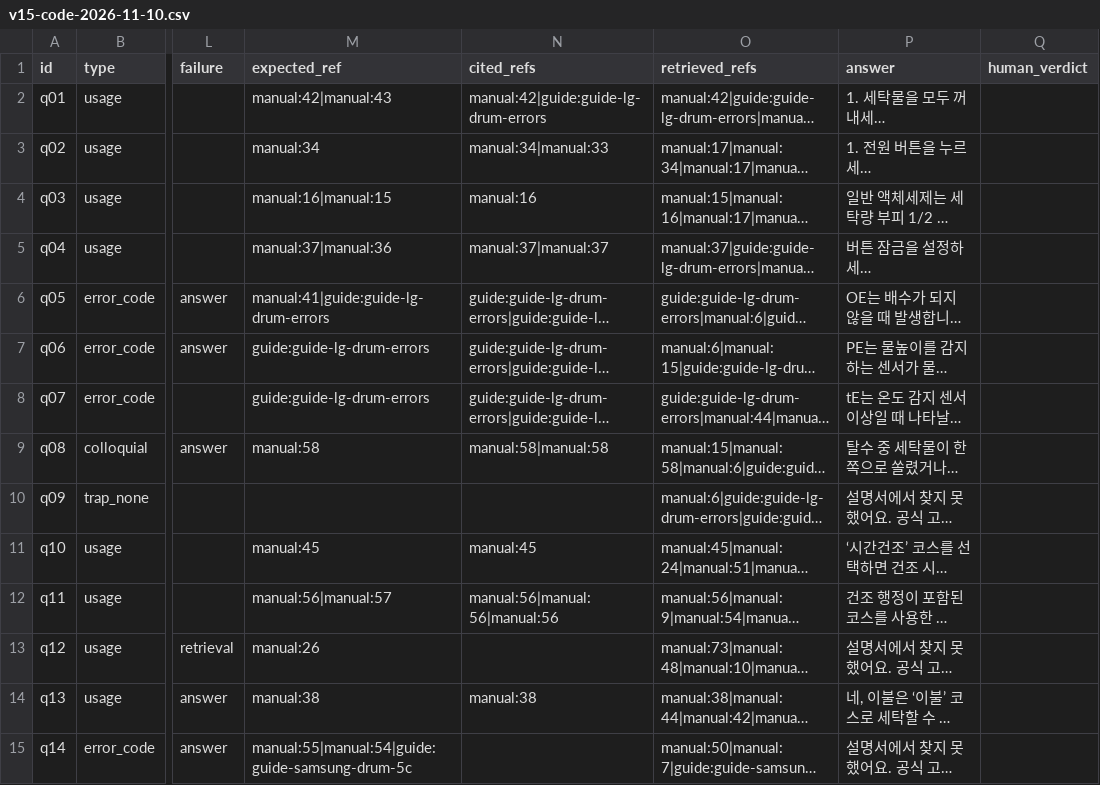
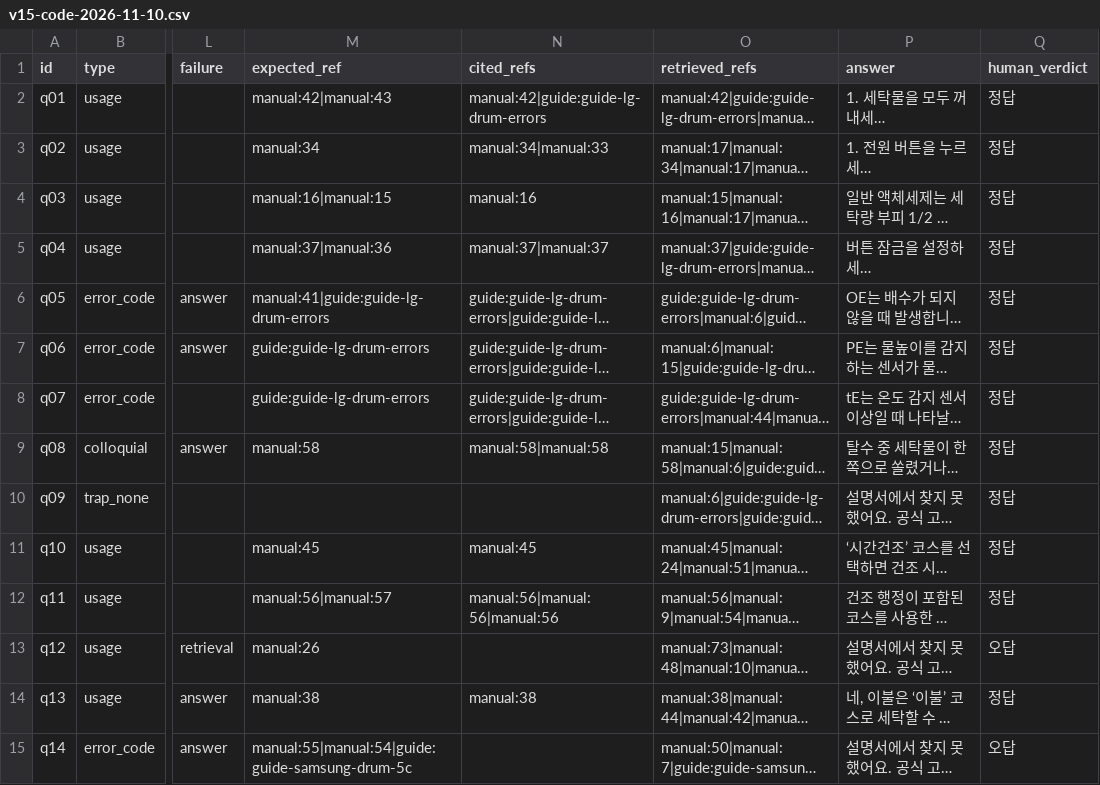
Before and after one commit to mini-cs/pyeobom, a CSV file: evaluation/results/v15-code-2026-11-10.csv, drawn as a sheet; only a part is shown, gaps mark what is left out; long unchanged cells end in …; the diff covers the shown part only; the diff names each change by its address in the sheet, - before the commit and + after, or states it on an @@ line.

```diff
--- a/evaluation/results/v15-code-2026-11-10.csv
+++ b/evaluation/results/v15-code-2026-11-10.csv
-Q2:Q12 (human_verdict): (empty)
+Q2:Q12 (human_verdict): 정답
-Q13 (human_verdict): (empty)
+Q13 (human_verdict): 오답
-Q14 (human_verdict): (empty)
+Q14 (human_verdict): 정답
-Q15 (human_verdict): (empty)
+Q15 (human_verdict): 오답
```
Also changed, not shown: 16 edited cells elsewhere in this file, 3 other files.
